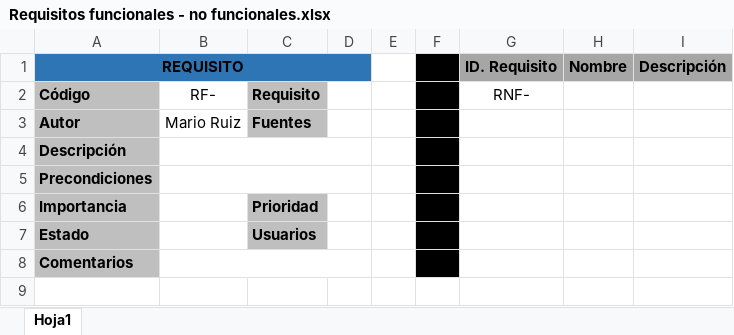
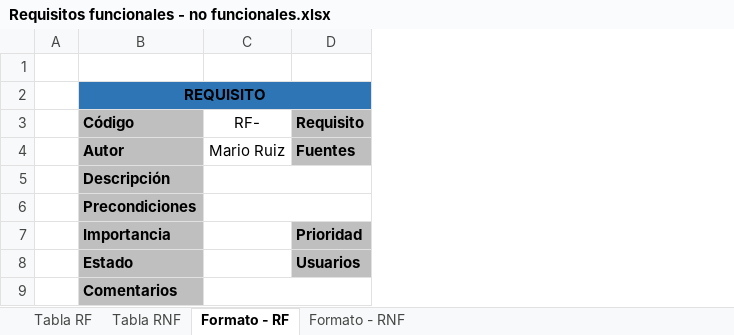
Before and after one commit to marioruiz97/Proyecto-Web, an Excel workbook: documentos/requisitos/Requisitos funcionales - no funcionales.xlsx, sheet Formato - RF, drawn as a sheet; values as stored, in another font and other column widths than the file's, no borders; removed rows and columns are numbered as before the commit, all else as after; the diff names each change by its address in the sheet, - before the commit and + after, or states it on an @@ line.

Commit message:
Requisitos funcionales y no funcionales
Tabla con requisitos funcionales y tabla con requisitos no funcionales.

```diff
--- a/documentos/requisitos/Requisitos funcionales - no funcionales.xlsx (sheet Formato - RF)
+++ b/documentos/requisitos/Requisitos funcionales - no funcionales.xlsx (sheet Formato - RF)
-sheet tab: Hoja1
+sheet tab: Formato - RF
+sheet tab: Tabla RF
+sheet tab: Tabla RNF
+sheet tab: Formato - RNF
+column A, empty
-column D, empty
-column E, empty
-column F, empty
-column G (RNF-), row 1: ID. Requisito
-column H, row 1: Nombre
-column I, row 1: Descripción
+row 1: (empty)
```
Also changed, not shown: 2 other files.
